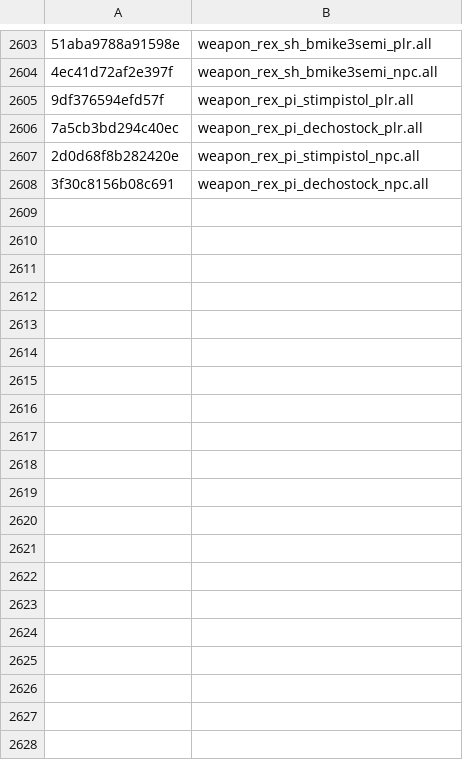
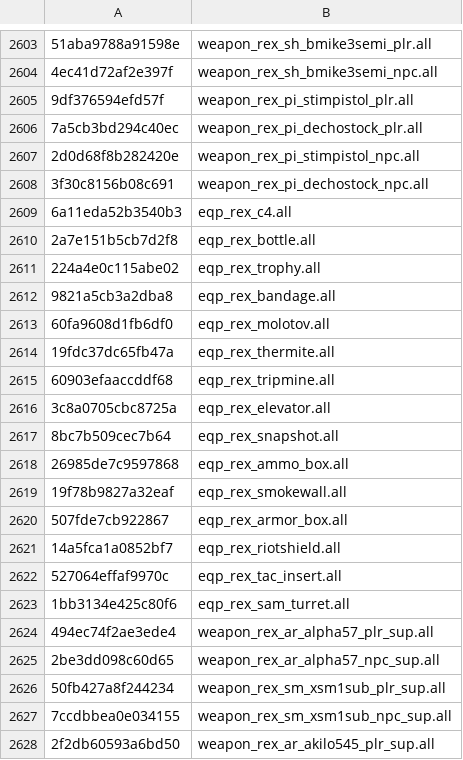
Before and after one commit to echo000/cod-name-db, a CSV file: csv/fnv1a_soundbanks_v2.csv, drawn as a sheet; only a part is shown, gaps mark what is left out; the diff covers the shown part only; the diff names each change by its address in the sheet, - before the commit and + after, or states it on an @@ line.

Commit message:
Update fnv1a_soundbanks_v2.csv

```diff
--- a/csv/fnv1a_soundbanks_v2.csv
+++ b/csv/fnv1a_soundbanks_v2.csv
+row 2609: 6a11eda52b3540b3 | eqp_rex_c4.all
+row 2610: 2a7e151b5cb7d2f8 | eqp_rex_bottle.all
+row 2611: 224a4e0c115abe02 | eqp_rex_trophy.all
+row 2612: 9821a5cb3a2dba8 | eqp_rex_bandage.all
+row 2613: 60fa9608d1fb6df0 | eqp_rex_molotov.all
+row 2614: 19fdc37dc65fb47a | eqp_rex_thermite.all
+row 2615: 60903efaaccddf68 | eqp_rex_tripmine.all
+row 2616: 3c8a0705cbc8725a | eqp_rex_elevator.all
+row 2617: 8bc7b509cec7b64 | eqp_rex_snapshot.all
+row 2618: 26985de7c9597868 | eqp_rex_ammo_box.all
+row 2619: 19f78b9827a32eaf | eqp_rex_smokewall.all
+row 2620: 507fde7cb922867 | eqp_rex_armor_box.all
+row 2621: 14a5fca1a0852bf7 | eqp_rex_riotshield.all
+row 2622: 527064effaf9970c | eqp_rex_tac_insert.all
+row 2623: 1bb3134e425c80f6 | eqp_rex_sam_turret.all
+row 2624: 494ec74f2ae3ede4 | weapon_rex_ar_alpha57_plr_sup.all
+row 2625: 2be3dd098c60d65 | weapon_rex_ar_alpha57_npc_sup.all
+row 2626: 50fb427a8f244234 | weapon_rex_sm_xsm1sub_plr_sup.all
+row 2627: 7ccdbbea0e034155 | weapon_rex_sm_xsm1sub_npc_sup.all
+row 2628: 2f2db60593a6bd50 | weapon_rex_ar_akilo545_plr_sup.all
```
Also changed, not shown: 9 added rows elsewhere in this file.
